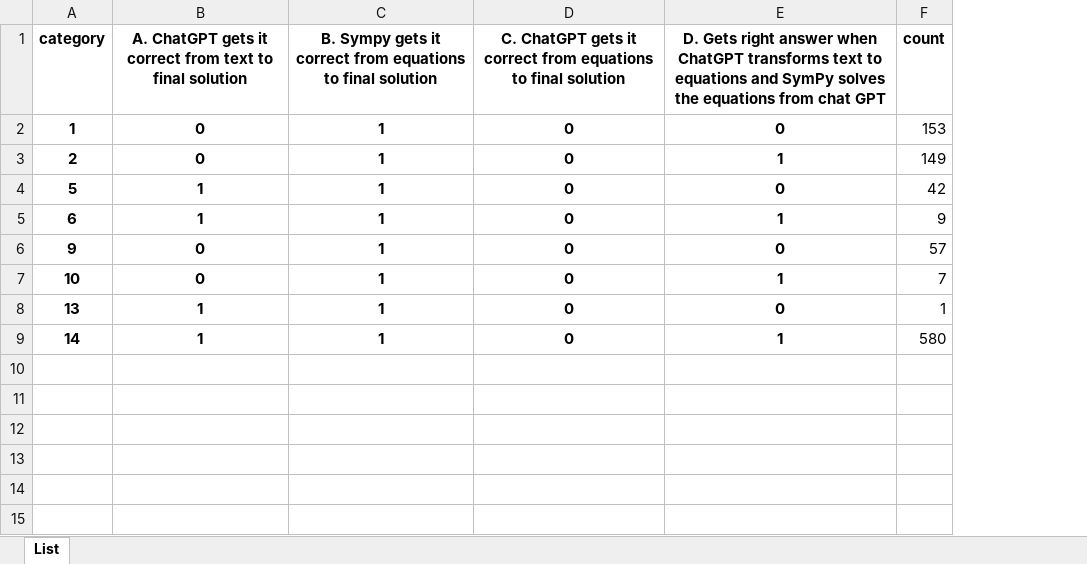
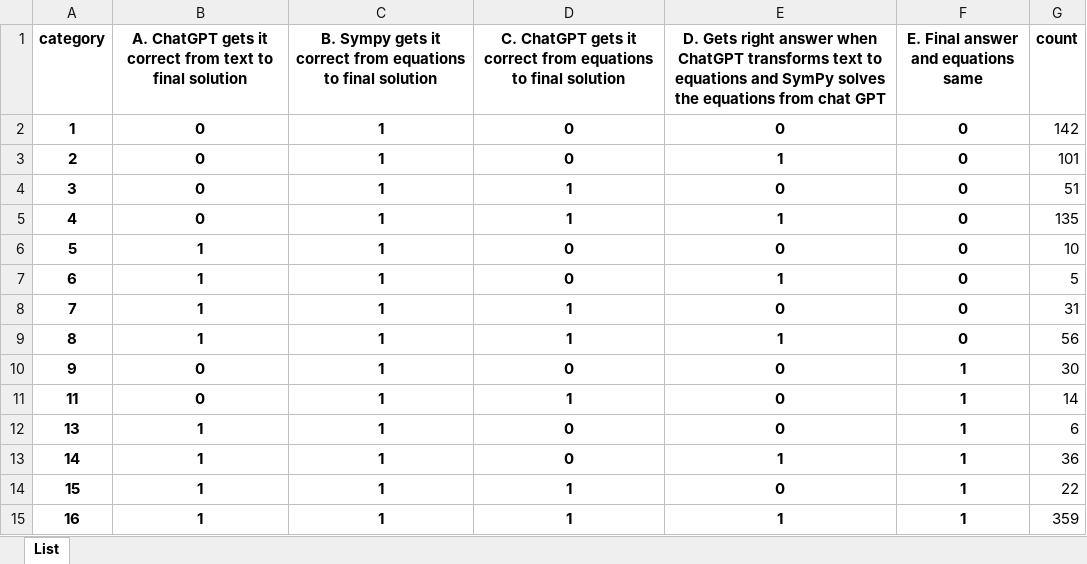
Before and after one commit to hwelsters/internal-consistency, an Excel workbook: 06-03-2023/data/output/xlsx/categories.xlsx, sheet List, drawn as a sheet; values as stored, in another font and other column widths than the file's, no borders; charts and pictures not drawn; removed rows and columns are numbered as before the commit, all else as after; the diff names each change by its address in the sheet, - before the commit and + after, or states it on an @@ line.

```diff
--- a/06-03-2023/data/output/xlsx/categories.xlsx (sheet List)
+++ b/06-03-2023/data/output/xlsx/categories.xlsx (sheet List)
+column F, rows 1-3: E. Final answer and equations same | 0 | 0; rows 6-7: 0 | 0; row 10: 1; rows 12-13: 1 | 1
-G2 (count): 153
+G2 (count): 142
-G3 (count): 149
+G3 (count): 101
+row 4: 3 | 0 | 1 | 1 | 0 | 0 | 51
+row 5: 4 | 0 | 1 | 1 | 1 | 0 | 135
-G6 (count): 42
+G6 (count): 10
-G7 (count): 9
+G7 (count): 5
+row 8: 7 | 1 | 1 | 1 | 0 | 0 | 31
+row 9: 8 | 1 | 1 | 1 | 1 | 0 | 56
-G10 (count): 57
+G10 (count): 30
-row 7: 10 | 0 | 1 | 0 | 1 | 7
+row 11: 11 | 0 | 1 | 1 | 0 | 1 | 14
-G12 (count): 1
+G12 (count): 6
-G13 (count): 580
+G13 (count): 36
+row 14: 15 | 1 | 1 | 1 | 0 | 1 | 22
+row 15: 16 | 1 | 1 | 1 | 1 | 1 | 359
```
Also changed, not shown: 1 other file.
